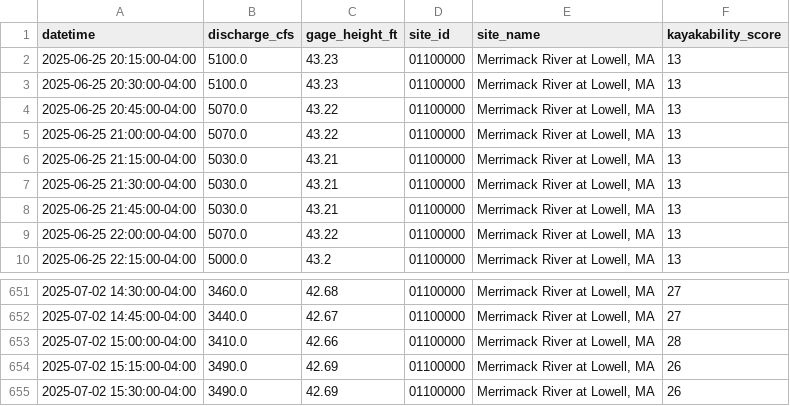
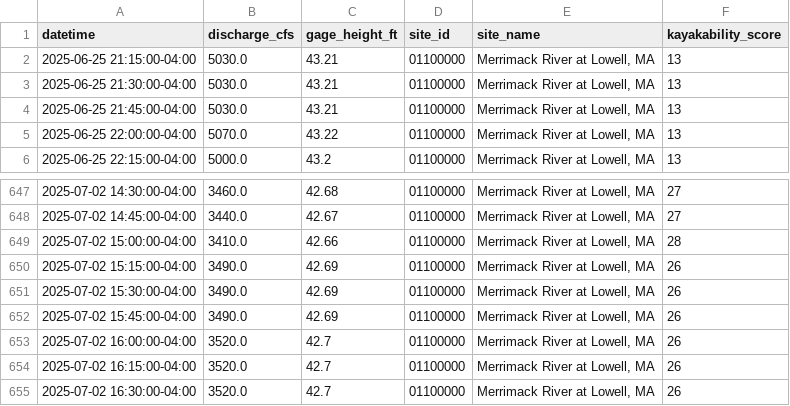
Before and after one commit to tjnolan319/kayakability-dashboard, a CSV file: kayak_forecast_data/01100000_historical.csv, drawn as a sheet; only a part is shown, gaps mark what is left out.

```diff
--- a/kayak_forecast_data/01100000_historical.csv
+++ b/kayak_forecast_data/01100000_historical.csv
@@ -1,6 +1,2 @@
 datetime,discharge_cfs,gage_height_ft,site_id,site_name,kayakability_score
-2025-06-25 20:15:00-04:00,5100.0,43.23,01100000,"Merrimack River at Lowell, MA",13
-2025-06-25 20:30:00-04:00,5100.0,43.23,01100000,"Merrimack River at Lowell, MA",13
-2025-06-25 20:45:00-04:00,5070.0,43.22,01100000,"Merrimack River at Lowell, MA",13
-2025-06-25 21:00:00-04:00,5070.0,43.22,01100000,"Merrimack River at Lowell, MA",13
 2025-06-25 21:15:00-04:00,5030.0,43.21,01100000,"Merrimack River at Lowell, MA",13
@@ -655 +651,5 @@ datetime,discharge_cfs,gage_height_ft,site_id,site_name,kayakability_score
 2025-07-02 15:30:00-04:00,3490.0,42.69,01100000,"Merrimack River at Lowell, MA",26
+2025-07-02 15:45:00-04:00,3490.0,42.69,01100000,"Merrimack River at Lowell, MA",26
+2025-07-02 16:00:00-04:00,3520.0,42.7,01100000,"Merrimack River at Lowell, MA",26
+2025-07-02 16:15:00-04:00,3520.0,42.7,01100000,"Merrimack River at Lowell, MA",26
+2025-07-02 16:30:00-04:00,3520.0,42.7,01100000,"Merrimack River at Lowell, MA",26
```
Also changed, not shown: kayak_forecast_data/01073500_historical.csv, kayak_forecast_data/01092000_historical.csv, 5 other files.
